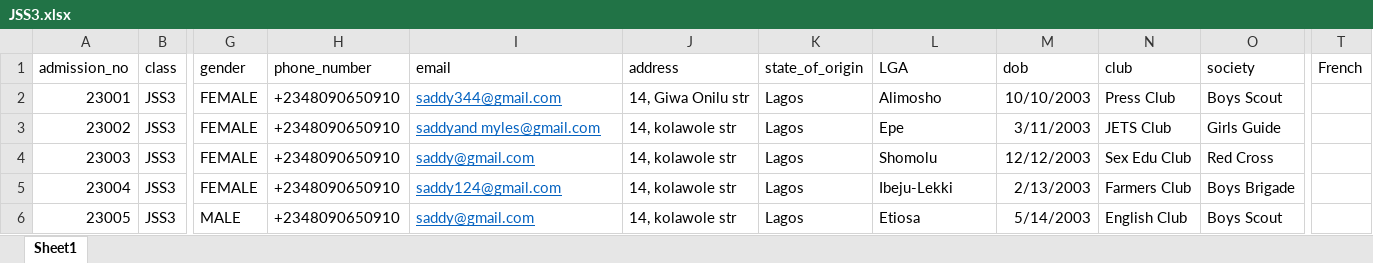
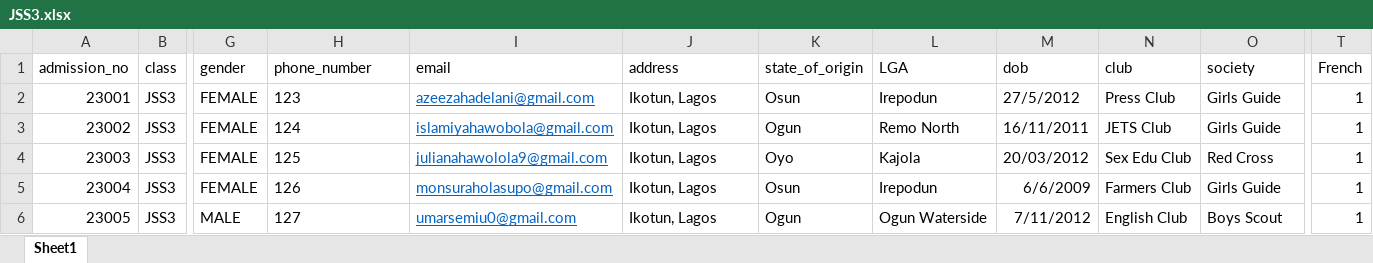
Before and after one commit to idrismukthar/Reporter, an Excel workbook: Master/2025_and_2026/JSS3.xlsx, sheet Sheet1, drawn as a sheet; only a part is shown, gaps mark what is left out; values as stored, in another font and other column widths than the file's, no borders; the diff covers the shown part only; the diff names each change by its address in the sheet, - before the commit and + after, or states it on an @@ line.

```diff
--- a/Master/2025_and_2026/JSS3.xlsx (sheet Sheet1)
+++ b/Master/2025_and_2026/JSS3.xlsx (sheet Sheet1)
-H2 (phone_number): +2348090650910
+H2 (phone_number): 123
-I2 (email): saddy344@gmail.com
+I2 (email): azeezahadelani@gmail.com
-J2 (address): 14, Giwa Onilu str
+J2 (address): Ikotun, Lagos
-K2 (state_of_origin): Lagos
+K2 (state_of_origin): Osun
-L2 (LGA): Alimosho
+L2 (LGA): Irepodun
-M2 (dob): 10/10/2003
+M2 (dob): 27/5/2012
-O2 (society): Boys Scout
+O2 (society): Girls Guide
-T2:T6 (French): (empty)
+T2:T6 (French): 1
-H3 (phone_number): +2348090650910
+H3 (phone_number): 124
-I3 (email): saddyand myles@gmail.com
+I3 (email): islamiyahawobola@gmail.com
-J3:J6 (address): 14, kolawole str
+J3:J6 (address): Ikotun, Lagos
-K3 (state_of_origin): Lagos
+K3 (state_of_origin): Ogun
-L3 (LGA): Epe
+L3 (LGA): Remo North
-M3 (dob): 3/11/2003
+M3 (dob): 16/11/2011
-H4 (phone_number): +2348090650910
+H4 (phone_number): 125
-I4 (email): saddy@gmail.com
+I4 (email): julianahawolola9@gmail.com
-K4 (state_of_origin): Lagos
+K4 (state_of_origin): Oyo
-L4 (LGA): Shomolu
+L4 (LGA): Kajola
-M4 (dob): 12/12/2003
+M4 (dob): 20/03/2012
-H5 (phone_number): +2348090650910
+H5 (phone_number): 126
-I5 (email): saddy124@gmail.com
+I5 (email): monsuraholasupo@gmail.com
-K5 (state_of_origin): Lagos
+K5 (state_of_origin): Osun
-L5 (LGA): Ibeju-Lekki
+L5 (LGA): Irepodun
-M5 (dob): 2/13/2003
+M5 (dob): 6/6/2009
-O5 (society): Boys Brigade
+O5 (society): Girls Guide
-H6 (phone_number): +2348090650910
+H6 (phone_number): 127
-I6 (email): saddy@gmail.com
+I6 (email): umarsemiu0@gmail.com
-K6 (state_of_origin): Lagos
+K6 (state_of_origin): Ogun
-L6 (LGA): Etiosa
+L6 (LGA): Ogun Waterside
-M6 (dob): 5/14/2003
+M6 (dob): 7/11/2012
```
Also changed, not shown: 19 edited cells elsewhere in this sheet, Extra_curricular/2025_2026/Second_term/JSS1/extra_jss1_second_term_2025_2026.xlsx, Extra_curricular/2025_2026/Second_term/JSS2/extra_jss2_second_term_2025_2026.xlsx, 47 other files.
